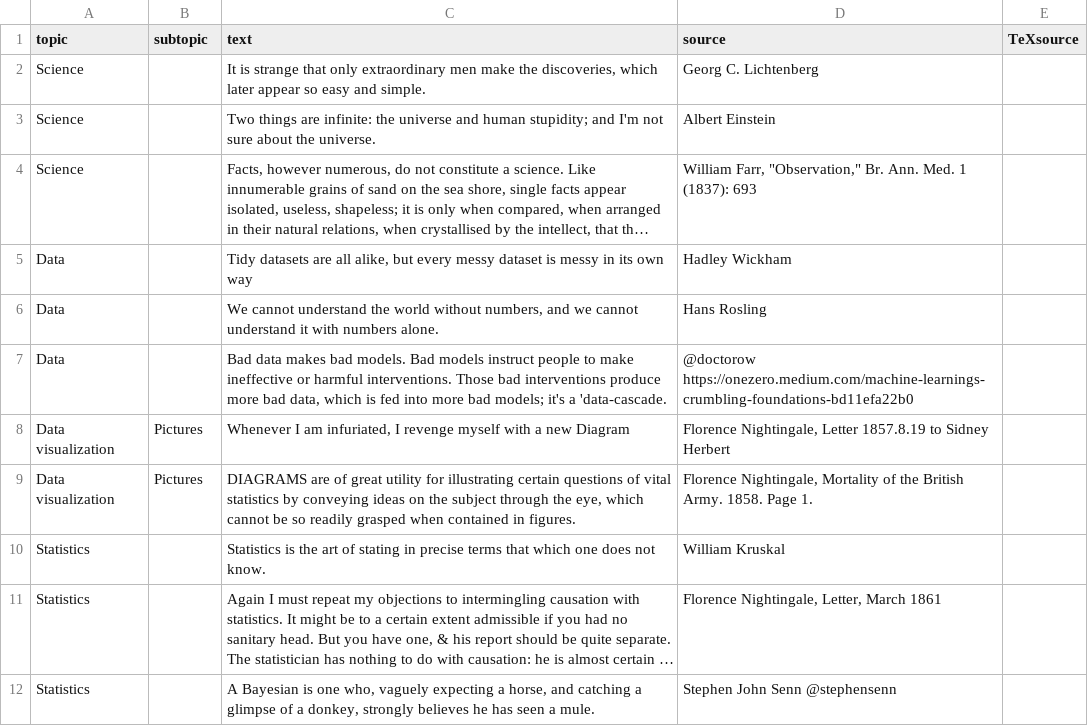
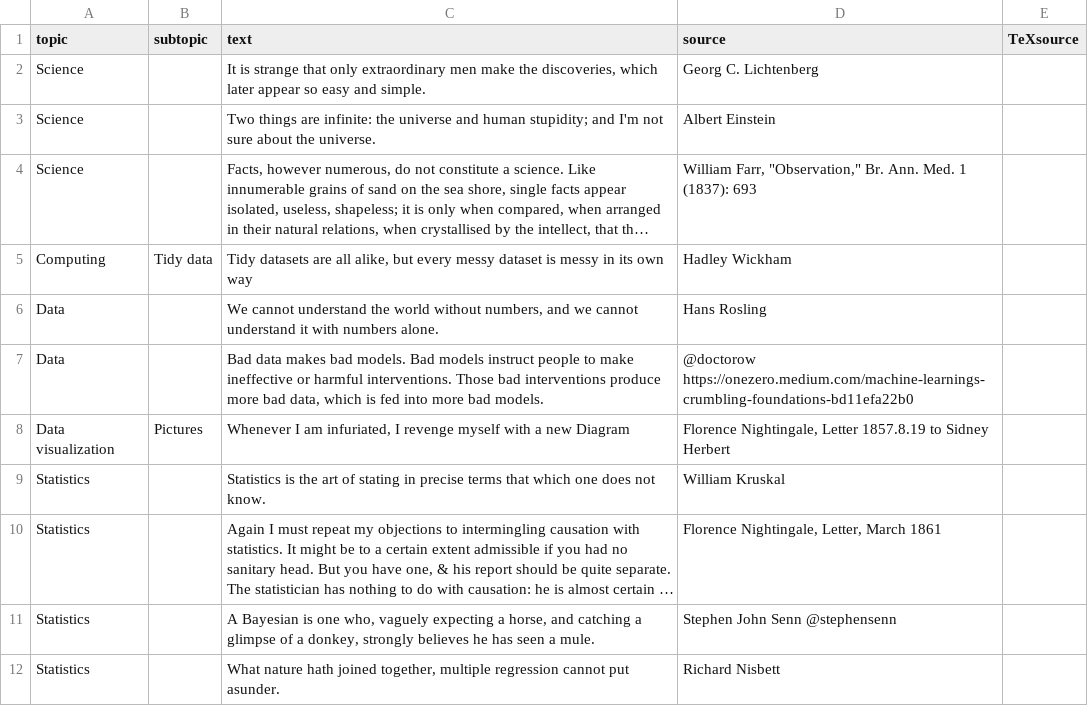
Before and after one commit to friendly/statquotes, a CSV file: inst/quotes-new3.csv, drawn as a sheet; long unchanged cells end in …; removed rows and columns are numbered as before the commit, all else as after; the diff names each change by its address in the sheet, - before the commit and + after, or states it on an @@ line.

Commit message:
add quotes-new3

```diff
--- a/inst/quotes-new3.csv
+++ b/inst/quotes-new3.csv
-A5 (topic): Data
+A5 (topic): Computing
-B5 (subtopic): (empty)
+B5 (subtopic): Tidy data
-C7 (text): …more bad models; it's a 'data-cascade.
+C7 (text): …more bad models.
-row 9: Data visualization | Pictures | DIAGRAMS are of great utility for illustrating certain questions of vital statistics by conveying ideas on the subject through the eye, which cannot be so readily grasped when contained in figures. | Florence Nightingale, Mortality of the British Army. 1858. Page 1.
+row 12: Statistics |  | What nature hath joined together, multiple regression cannot put asunder. | Richard Nisbett
```
Also changed, not shown: 4 other files.
